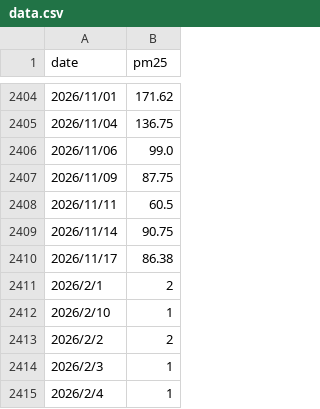
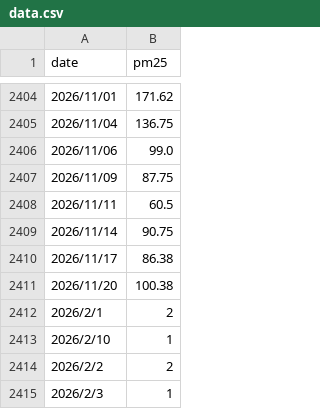
Before and after one commit to soliharustamxojayeva11-arch/Tashken-Air-Quality, a CSV file: data.csv, drawn as a sheet; only a part is shown, gaps mark what is left out; the shorter side is filled out with more unchanged rows; the diff names each change by its address in the sheet, - before the commit and + after, or states it on an @@ line.

```diff
--- a/data.csv
+++ b/data.csv
+row 2411: 2026/11/20 | 100.38
```
Also changed, not shown: 1 other file.
